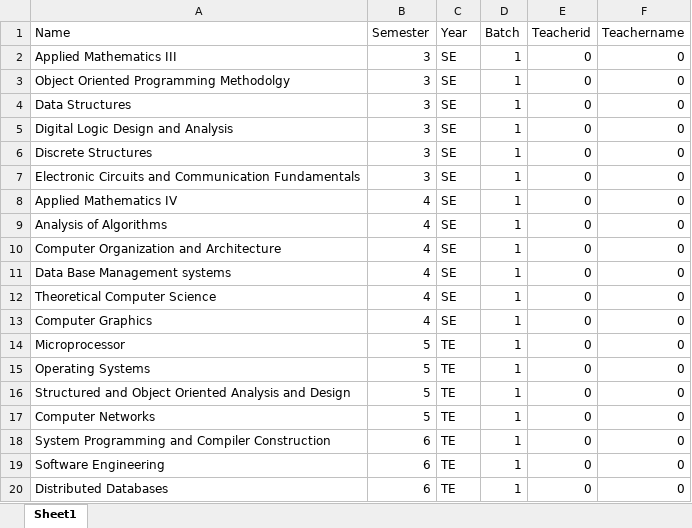
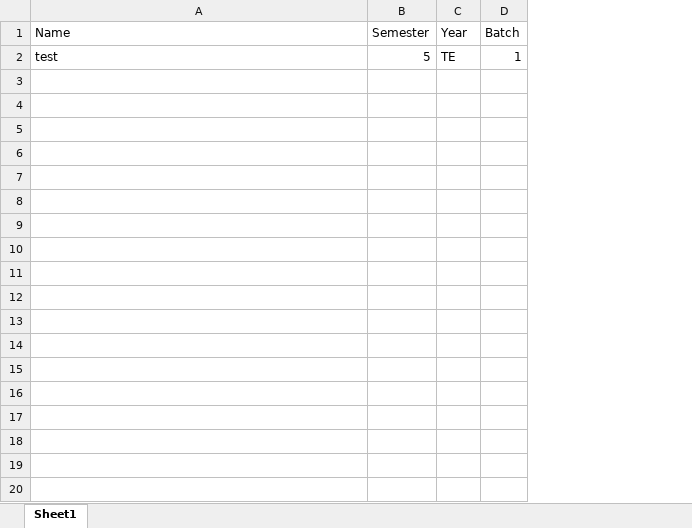
Before and after one commit to prakashkumar264/attendancemangementsystem, an Excel workbook: WebApplication1/Uploads/practical.xlsx, sheet Sheet1, drawn as a sheet; only a part is shown; values as stored, in another font and other column widths than the file's, no borders; removed rows and columns are numbered as before the commit, all else as after; the diff covers the shown part only; the diff names each change by its address in the sheet, - before the commit and + after, or states it on an @@ line.

Commit message:
download excel format

```diff
--- a/WebApplication1/Uploads/practical.xlsx (sheet Sheet1)
+++ b/WebApplication1/Uploads/practical.xlsx (sheet Sheet1)
-column E (Teacherid), row 15: 0
-column F (Teachername), row 15: 0
-row 2: Applied Mathematics III | 3 | SE | 1 | 0 | 0
-row 3: Object Oriented Programming Methodolgy | 3 | SE | 1 | 0 | 0
-row 4: Data Structures | 3 | SE | 1 | 0 | 0
-row 5: Digital Logic Design and Analysis | 3 | SE | 1 | 0 | 0
-row 6: Discrete Structures | 3 | SE | 1 | 0 | 0
-row 7: Electronic Circuits and Communication Fundamentals | 3 | SE | 1 | 0 | 0
-row 8: Applied Mathematics IV | 4 | SE | 1 | 0 | 0
-row 9: Analysis of Algorithms | 4 | SE | 1 | 0 | 0
-row 10: Computer Organization and Architecture | 4 | SE | 1 | 0 | 0
-row 11: Data Base Management systems | 4 | SE | 1 | 0 | 0
-row 12: Theoretical Computer Science | 4 | SE | 1 | 0 | 0
-row 13: Computer Graphics | 4 | SE | 1 | 0 | 0
-row 14: Microprocessor | 5 | TE | 1 | 0 | 0
-A2 (Name): Operating Systems
+A2 (Name): test
-row 16: Structured and Object Oriented Analysis and Design | 5 | TE | 1 | 0 | 0
-row 17: Computer Networks | 5 | TE | 1 | 0 | 0
-row 18: System Programming and Compiler Construction | 6 | TE | 1 | 0 | 0
-row 19: Software Engineering | 6 | TE | 1 | 0 | 0
-row 20: Distributed Databases | 6 | TE | 1 | 0 | 0
```
Also changed, not shown: 105 removed rows elsewhere in this sheet, 10 other files.
